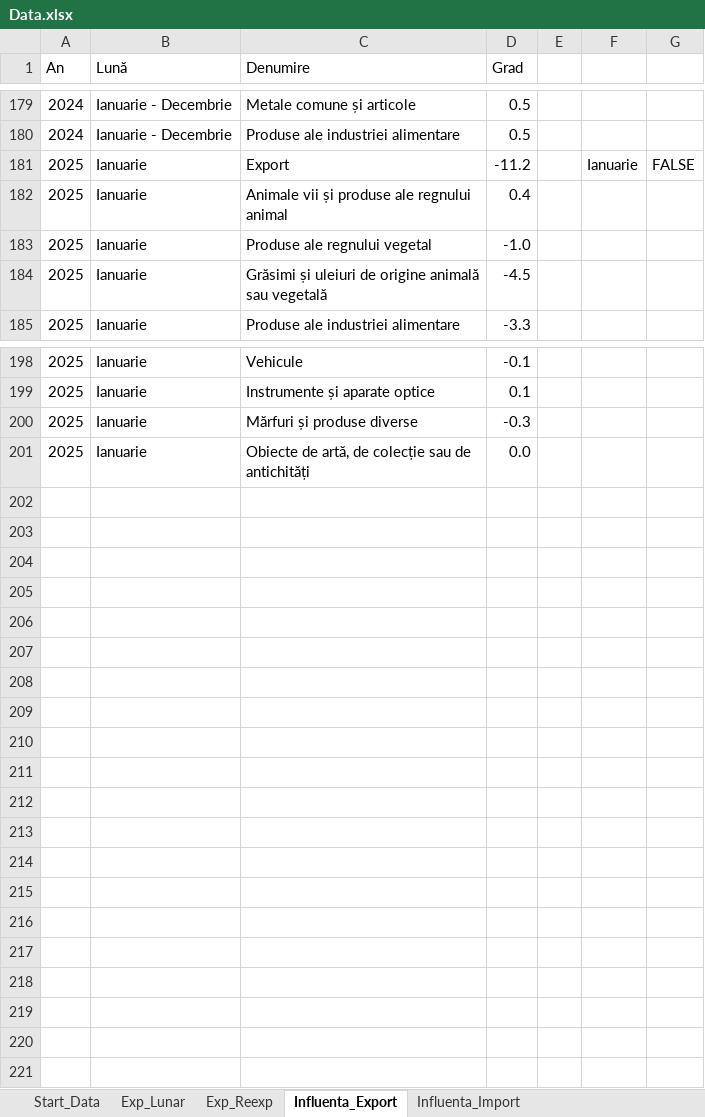
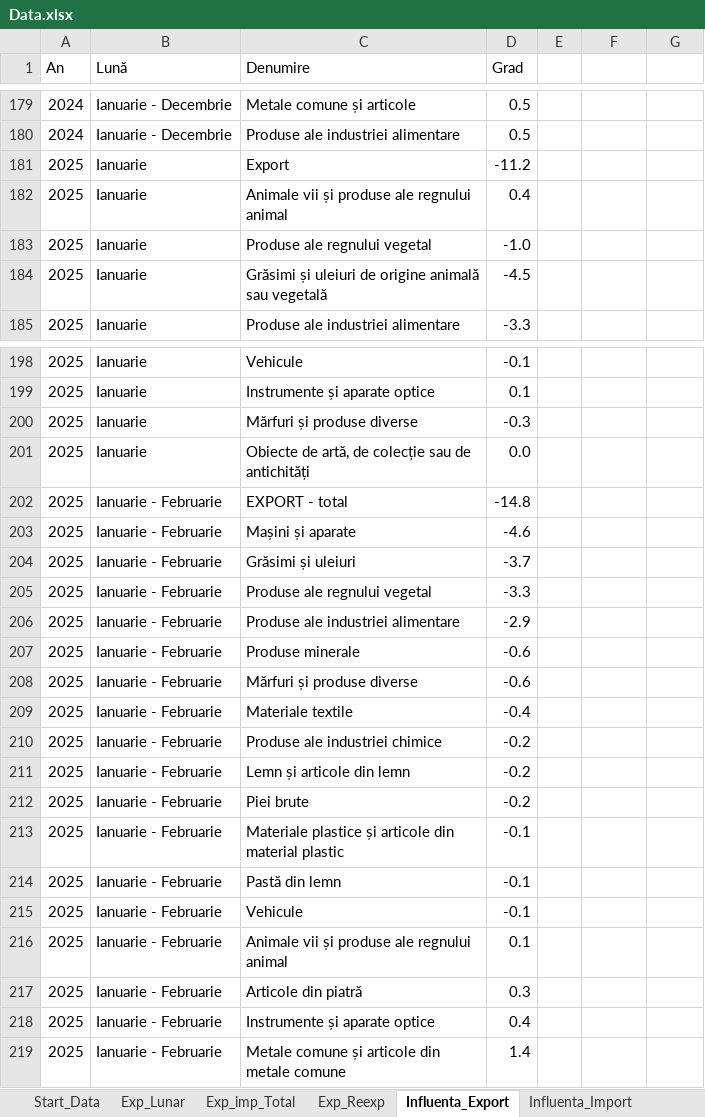
Before and after one commit to DanL1L/FrameworkData, an Excel workbook: data/Data.xlsx, sheet Influenta_Export, drawn as a sheet; only a part is shown, gaps mark what is left out; values as stored, in another font and other column widths than the file's, no cell formats; the diff names each change by its address in the sheet, - before the commit and + after, or states it on an @@ line.

```diff
--- a/data/Data.xlsx (sheet Influenta_Export)
+++ b/data/Data.xlsx (sheet Influenta_Export)
+sheet tab: Exp_imp_Total
-F181: Ianuarie
+F181: (empty)
-G181: FALSE
+G181: (empty)
+row 202: 2025 | Ianuarie - Februarie | EXPORT - total | -14.8
+row 203: 2025 | Ianuarie - Februarie | Mașini și aparate | -4.6
+row 204: 2025 | Ianuarie - Februarie | Grăsimi și uleiuri | -3.7
+row 205: 2025 | Ianuarie - Februarie | Produse ale regnului vegetal | -3.3
+row 206: 2025 | Ianuarie - Februarie | Produse ale industriei alimentare | -2.9
+row 207: 2025 | Ianuarie - Februarie | Produse minerale | -0.6
+row 208: 2025 | Ianuarie - Februarie | Mărfuri și produse diverse | -0.6
+row 209: 2025 | Ianuarie - Februarie | Materiale textile | -0.4
+row 210: 2025 | Ianuarie - Februarie | Produse ale industriei chimice | -0.2
+row 211: 2025 | Ianuarie - Februarie | Lemn și articole din lemn | -0.2
+row 212: 2025 | Ianuarie - Februarie | Piei brute | -0.2
+row 213: 2025 | Ianuarie - Februarie | Materiale plastice și articole din material plastic | -0.1
+row 214: 2025 | Ianuarie - Februarie | Pastă din lemn | -0.1
+row 215: 2025 | Ianuarie - Februarie | Vehicule | -0.1
+row 216: 2025 | Ianuarie - Februarie | Animale vii și produse ale regnului animal | 0.1
+row 217: 2025 | Ianuarie - Februarie | Articole din piatră | 0.3
+row 218: 2025 | Ianuarie - Februarie | Instrumente și aparate optice | 0.4
+row 219: 2025 | Ianuarie - Februarie | Metale comune și articole din metale comune | 1.4
```
Also changed, not shown: sheet Start_Data, sheet Influenta_Import, sheet Exp_Reexp, sheet Exp_Lunar, cell formats.
